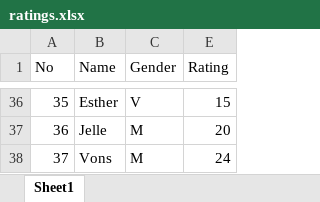
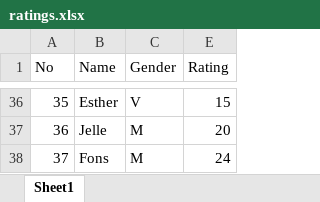
Before and after one commit to terrylazonder/Alexander-badminton, an Excel workbook: ratings.xlsx, sheet Sheet1, drawn as a sheet; only a part is shown, gaps mark what is left out; values as stored, in another font and other column widths than the file's, no borders; the diff names each change by its address in the sheet, - before the commit and + after, or states it on an @@ line.

Commit message:
Add files via upload

```diff
--- a/ratings.xlsx (sheet Sheet1)
+++ b/ratings.xlsx (sheet Sheet1)
-B38 (Name): Vons
+B38 (Name): Fons
```
